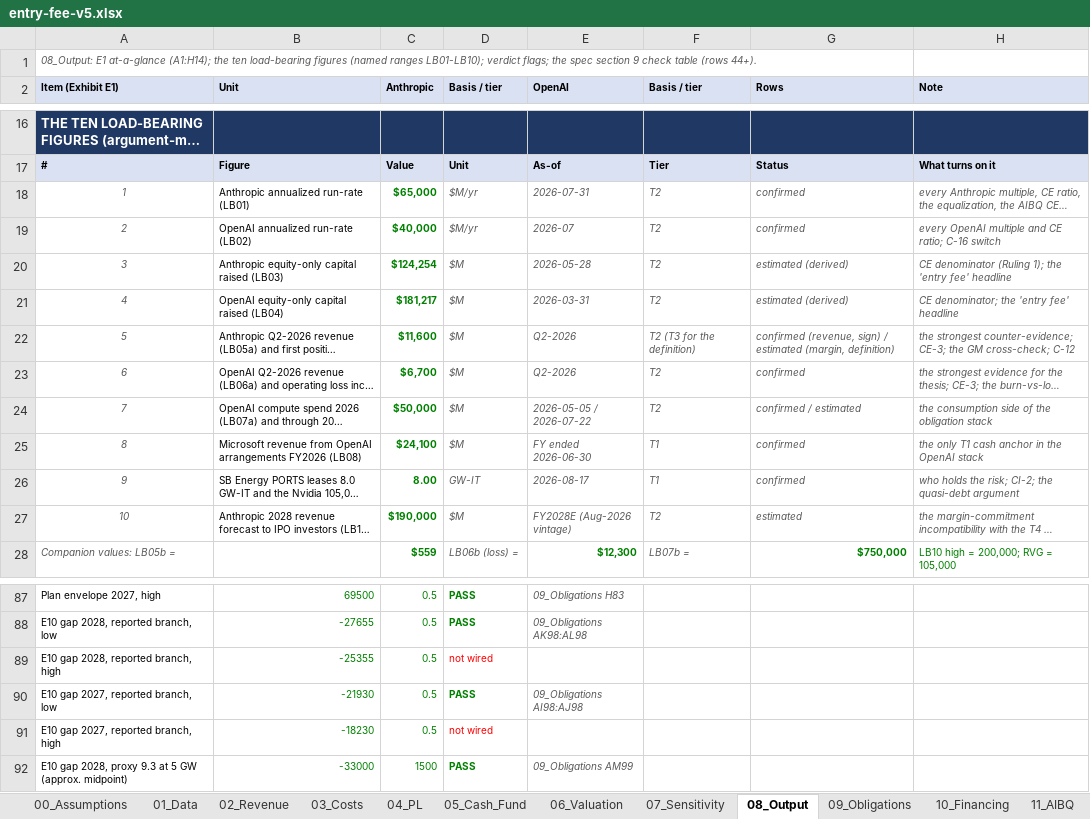
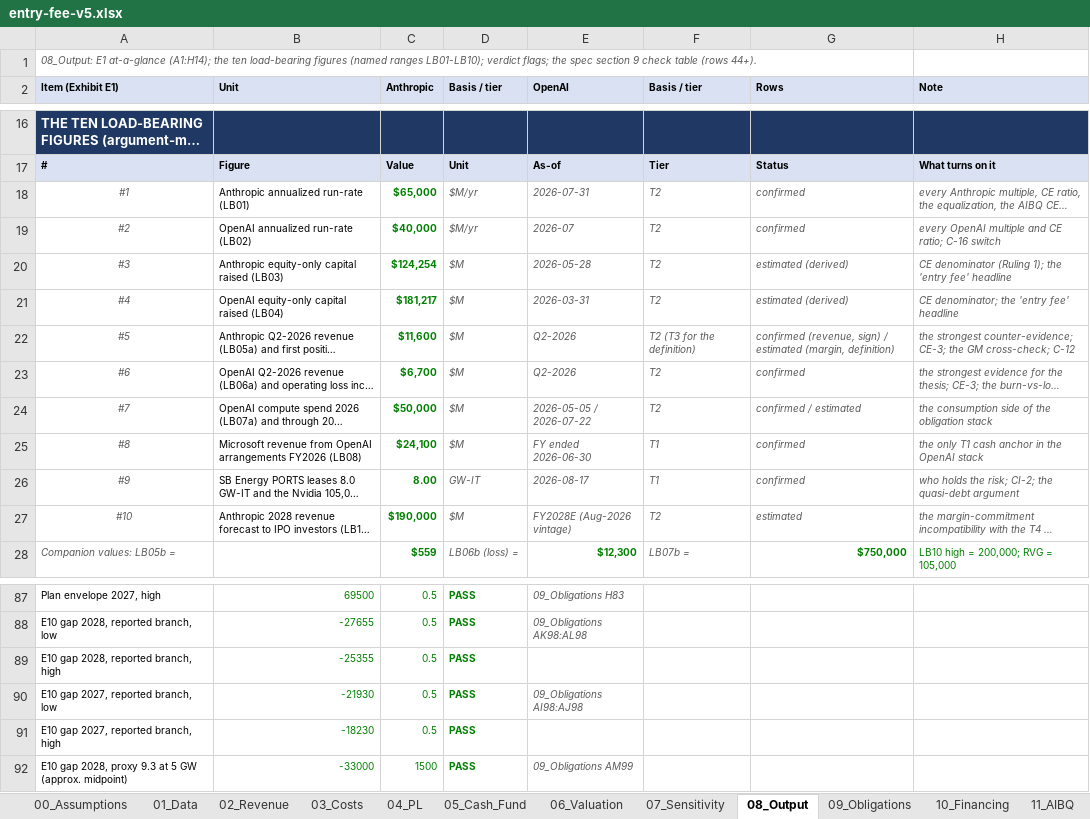
Before and after one commit to HRPB-SA/pitchbook-analyst-agent, an Excel workbook: entry-fee/model/entry-fee-v5.xlsx, sheet 08_Output, drawn as a sheet; only a part is shown, gaps mark what is left out; long unchanged cells end in …; values as stored, in another font and other column widths than the file's, no borders; the diff names each change by its address in the sheet, - before the commit and + after, or states it on an @@ line.

```diff
--- a/entry-fee/model/entry-fee-v5.xlsx (sheet 08_Output)
+++ b/entry-fee/model/entry-fee-v5.xlsx (sheet 08_Output)
-A18 (Item (Exhibit E1)): 1
+A18 (Item (Exhibit E1)): #1
-A19 (Item (Exhibit E1)): 2
+A19 (Item (Exhibit E1)): #2
-A20 (Item (Exhibit E1)): 3
+A20 (Item (Exhibit E1)): #3
-A21 (Item (Exhibit E1)): 4
+A21 (Item (Exhibit E1)): #4
-A22 (Item (Exhibit E1)): 5
+A22 (Item (Exhibit E1)): #5
-A23 (Item (Exhibit E1)): 6
+A23 (Item (Exhibit E1)): #6
-A24 (Item (Exhibit E1)): 7
+A24 (Item (Exhibit E1)): #7
-A25 (Item (Exhibit E1)): 8
+A25 (Item (Exhibit E1)): #8
-A26 (Item (Exhibit E1)): 9
+A26 (Item (Exhibit E1)): #9
-A27 (Item (Exhibit E1)): 10
+A27 (Item (Exhibit E1)): #10
-D89 (Basis / tier): not wired
+D89 (Basis / tier): PASS
@@ D89 bold: off → on, text colour: #FF0000 → #008000 @@
-D91 (Basis / tier): not wired
+D91 (Basis / tier): PASS
@@ D91 bold: off → on, text colour: #FF0000 → #008000 @@
```
Also changed, not shown: sheet 01_Data, sheet 09_Obligations, sheet 04_PL, sheet 11_AIBQ, sheet 06_Valuation, sheet 00_Assumptions, 2 more sheets, formulas that keep their value, 7 other files.
